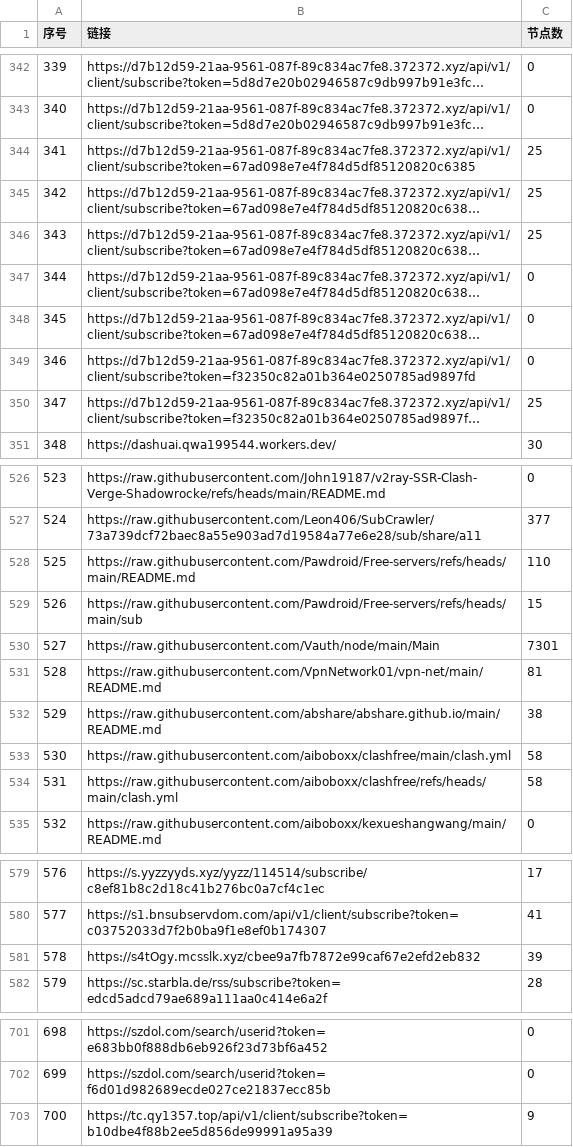
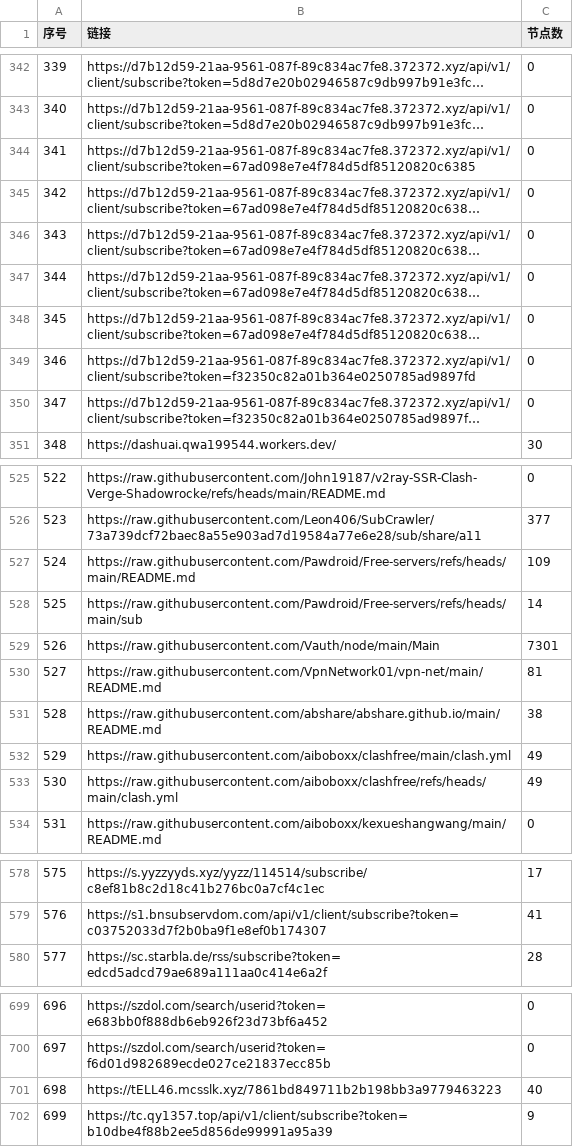
Before and after one commit to 3878590578/NoMoreWalls, a CSV file: list_result.csv, drawn as a sheet; only a part is shown, gaps mark what is left out; long unchanged cells end in …; removed rows and columns are numbered as before the commit, all else as after; the diff covers the shown part only; the diff names each change by its address in the sheet, - before the commit and + after, or states it on an @@ line.

```diff
--- a/list_result.csv
+++ b/list_result.csv
-C344:C346 (节点数): 25
+C344:C346 (节点数): 0
-C350 (节点数): 25
+C350 (节点数): 0
@@ column A (序号) renumbered between rows 510 and 727 @@
-C527 (节点数): 110
+C527 (节点数): 109
-C528 (节点数): 15
+C528 (节点数): 14
-C532:C533 (节点数): 58
+C532:C533 (节点数): 49
-row 581: 578 | https://s4tOgy.mcsslk.xyz/cbee9a7fb7872e99caf67e2efd2eb832 | 39
+row 701: 698 | https://tELL46.mcsslk.xyz/7861bd849711b2b198bb3a9779463223 | 40
```
Also changed, not shown: 1 added row, 1 removed row and 22 edited cells elsewhere in this file, 47 other files.
